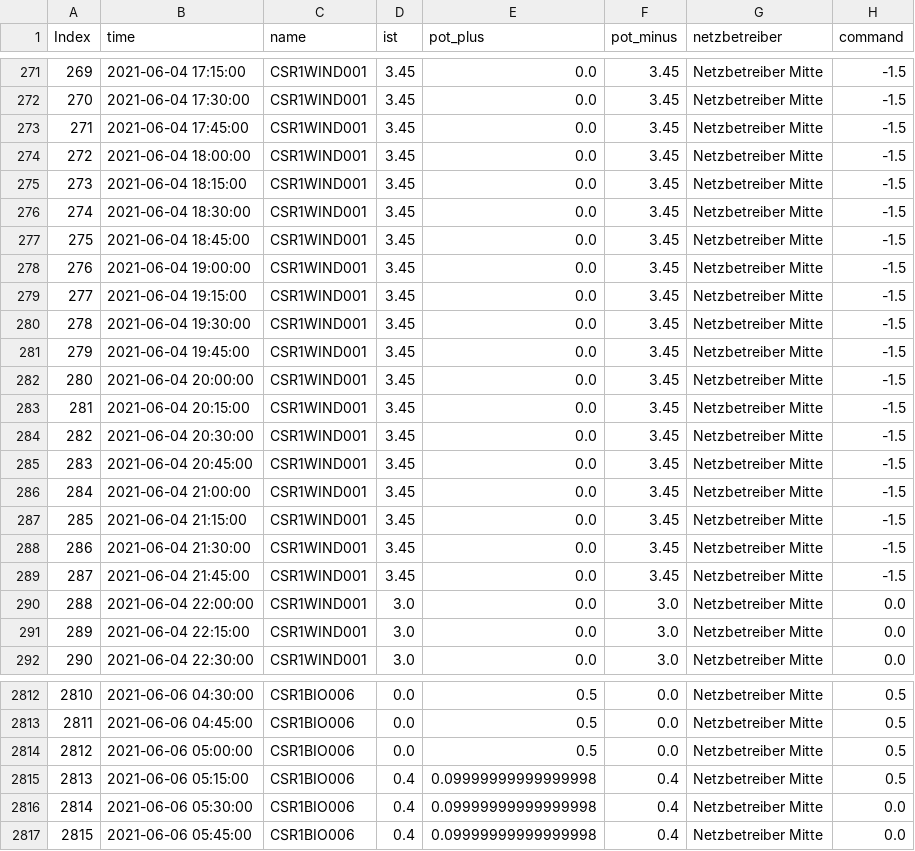
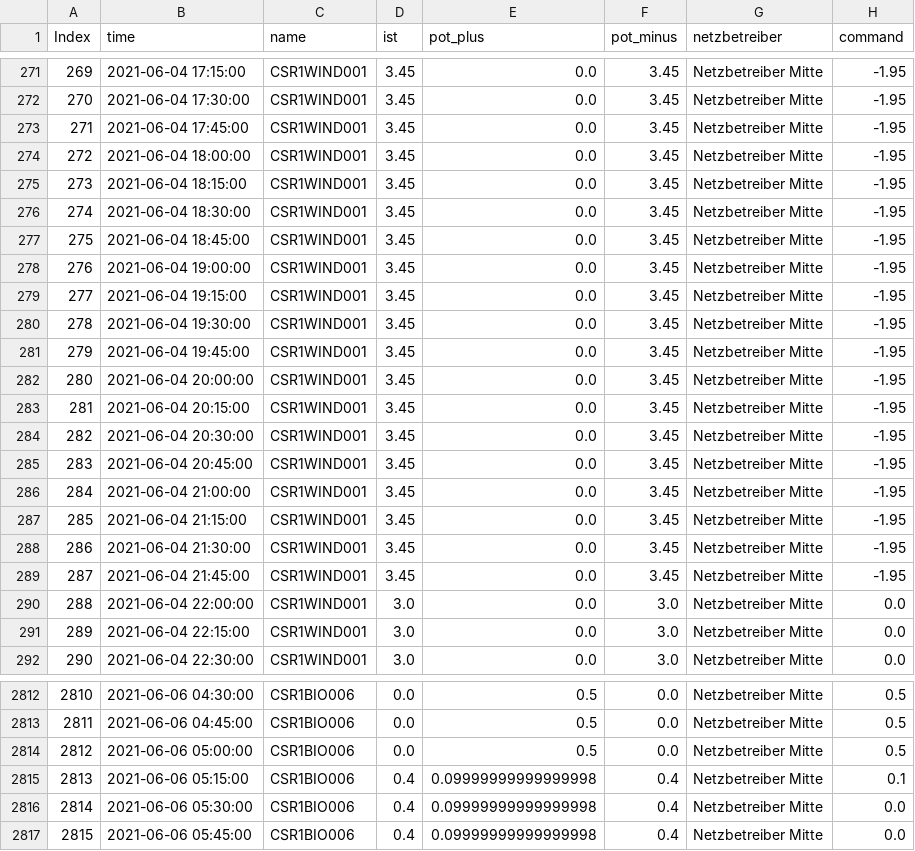
Before and after one commit to Fuasmattn/enerthon-data-service, a CSV file: time_series.csv, drawn as a sheet; only a part is shown, gaps mark what is left out; the diff covers the shown part only.

Commit message:
fix commands

```diff
--- a/time_series.csv
+++ b/time_series.csv
@@ -271,20 +271,20 @@ Index,time,name,ist,pot_plus,pot_minus,netzbetreiber,command
-269,2021-06-04 17:15:00,CSR1WIND001,3.45,0.0,3.45,Netzbetreiber Mitte,-1.5
-270,2021-06-04 17:30:00,CSR1WIND001,3.45,0.0,3.45,Netzbetreiber Mitte,-1.5
-271,2021-06-04 17:45:00,CSR1WIND001,3.45,0.0,3.45,Netzbetreiber Mitte,-1.5
-272,2021-06-04 18:00:00,CSR1WIND001,3.45,0.0,3.45,Netzbetreiber Mitte,-1.5
-273,2021-06-04 18:15:00,CSR1WIND001,3.45,0.0,3.45,Netzbetreiber Mitte,-1.5
-274,2021-06-04 18:30:00,CSR1WIND001,3.45,0.0,3.45,Netzbetreiber Mitte,-1.5
-275,2021-06-04 18:45:00,CSR1WIND001,3.45,0.0,3.45,Netzbetreiber Mitte,-1.5
-276,2021-06-04 19:00:00,CSR1WIND001,3.45,0.0,3.45,Netzbetreiber Mitte,-1.5
-277,2021-06-04 19:15:00,CSR1WIND001,3.45,0.0,3.45,Netzbetreiber Mitte,-1.5
-278,2021-06-04 19:30:00,CSR1WIND001,3.45,0.0,3.45,Netzbetreiber Mitte,-1.5
-279,2021-06-04 19:45:00,CSR1WIND001,3.45,0.0,3.45,Netzbetreiber Mitte,-1.5
-280,2021-06-04 20:00:00,CSR1WIND001,3.45,0.0,3.45,Netzbetreiber Mitte,-1.5
-281,2021-06-04 20:15:00,CSR1WIND001,3.45,0.0,3.45,Netzbetreiber Mitte,-1.5
-282,2021-06-04 20:30:00,CSR1WIND001,3.45,0.0,3.45,Netzbetreiber Mitte,-1.5
-283,2021-06-04 20:45:00,CSR1WIND001,3.45,0.0,3.45,Netzbetreiber Mitte,-1.5
-284,2021-06-04 21:00:00,CSR1WIND001,3.45,0.0,3.45,Netzbetreiber Mitte,-1.5
-285,2021-06-04 21:15:00,CSR1WIND001,3.45,0.0,3.45,Netzbetreiber Mitte,-1.5
-286,2021-06-04 21:30:00,CSR1WIND001,3.45,0.0,3.45,Netzbetreiber Mitte,-1.5
-287,2021-06-04 21:45:00,CSR1WIND001,3.45,0.0,3.45,Netzbetreiber Mitte,-1.5
+269,2021-06-04 17:15:00,CSR1WIND001,3.45,0.0,3.45,Netzbetreiber Mitte,-1.95
+270,2021-06-04 17:30:00,CSR1WIND001,3.45,0.0,3.45,Netzbetreiber Mitte,-1.95
+271,2021-06-04 17:45:00,CSR1WIND001,3.45,0.0,3.45,Netzbetreiber Mitte,-1.95
+272,2021-06-04 18:00:00,CSR1WIND001,3.45,0.0,3.45,Netzbetreiber Mitte,-1.95
+273,2021-06-04 18:15:00,CSR1WIND001,3.45,0.0,3.45,Netzbetreiber Mitte,-1.95
+274,2021-06-04 18:30:00,CSR1WIND001,3.45,0.0,3.45,Netzbetreiber Mitte,-1.95
+275,2021-06-04 18:45:00,CSR1WIND001,3.45,0.0,3.45,Netzbetreiber Mitte,-1.95
+276,2021-06-04 19:00:00,CSR1WIND001,3.45,0.0,3.45,Netzbetreiber Mitte,-1.95
+277,2021-06-04 19:15:00,CSR1WIND001,3.45,0.0,3.45,Netzbetreiber Mitte,-1.95
+278,2021-06-04 19:30:00,CSR1WIND001,3.45,0.0,3.45,Netzbetreiber Mitte,-1.95
+279,2021-06-04 19:45:00,CSR1WIND001,3.45,0.0,3.45,Netzbetreiber Mitte,-1.95
+280,2021-06-04 20:00:00,CSR1WIND001,3.45,0.0,3.45,Netzbetreiber Mitte,-1.95
+281,2021-06-04 20:15:00,CSR1WIND001,3.45,0.0,3.45,Netzbetreiber Mitte,-1.95
+282,2021-06-04 20:30:00,CSR1WIND001,3.45,0.0,3.45,Netzbetreiber Mitte,-1.95
+283,2021-06-04 20:45:00,CSR1WIND001,3.45,0.0,3.45,Netzbetreiber Mitte,-1.95
+284,2021-06-04 21:00:00,CSR1WIND001,3.45,0.0,3.45,Netzbetreiber Mitte,-1.95
+285,2021-06-04 21:15:00,CSR1WIND001,3.45,0.0,3.45,Netzbetreiber Mitte,-1.95
+286,2021-06-04 21:30:00,CSR1WIND001,3.45,0.0,3.45,Netzbetreiber Mitte,-1.95
+287,2021-06-04 21:45:00,CSR1WIND001,3.45,0.0,3.45,Netzbetreiber Mitte,-1.95
 288,2021-06-04 22:00:00,CSR1WIND001,3.0,0.0,3.0,Netzbetreiber Mitte,0.0
@@ -2814,3 +2814,3 @@ Index,time,name,ist,pot_plus,pot_minus,netzbetreiber,command
 2812,2021-06-06 05:00:00,CSR1BIO006,0.0,0.5,0.0,Netzbetreiber Mitte,0.5
-2813,2021-06-06 05:15:00,CSR1BIO006,0.4,0.09999999999999998,0.4,Netzbetreiber Mitte,0.5
+2813,2021-06-06 05:15:00,CSR1BIO006,0.4,0.09999999999999998,0.4,Netzbetreiber Mitte,0.1
 2814,2021-06-06 05:30:00,CSR1BIO006,0.4,0.09999999999999998,0.4,Netzbetreiber Mitte,0.0
```
Also changed, not shown: 81 edited cells elsewhere in this file.
